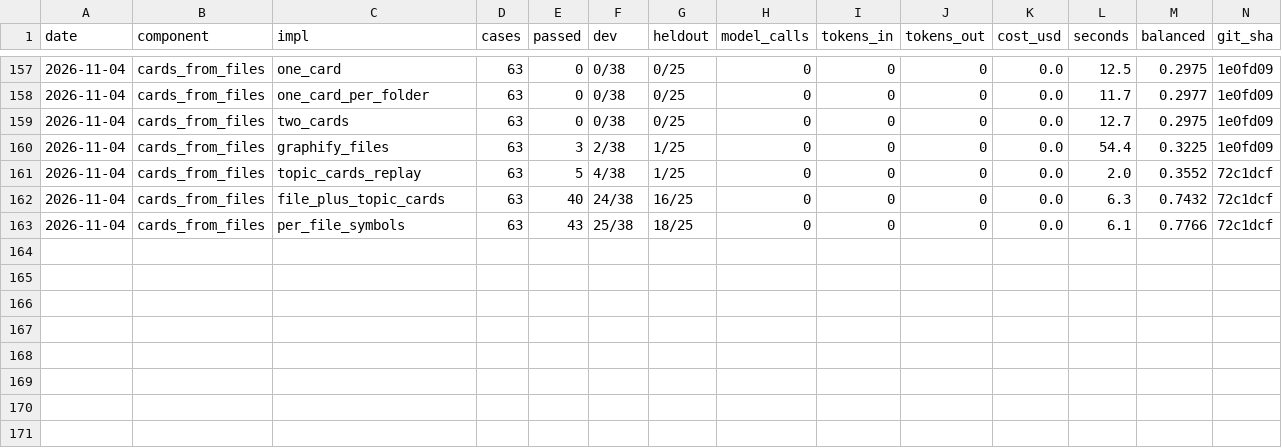
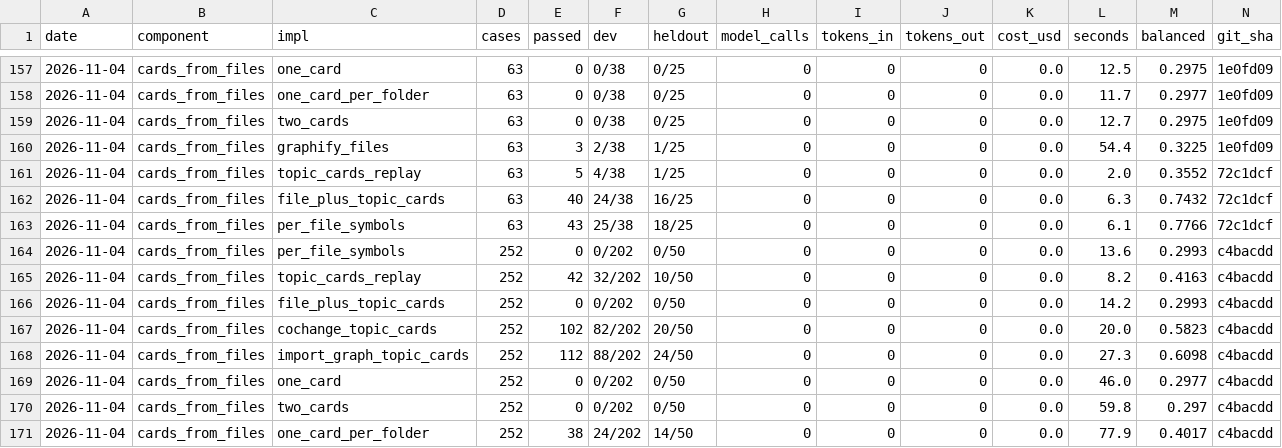
Before and after one commit to SpiritualData/ai-hub-of-hubs-structure, a CSV file: esoi/results.csv, drawn as a sheet; only a part is shown, gaps mark what is left out; rows hold the shown columns only; the diff names each change by its address in the sheet, - before the commit and + after, or states it on an @@ line.

```diff
--- a/esoi/results.csv
+++ b/esoi/results.csv
+row 164: 2026-11-04 | cards_from_files | per_file_symbols | 252 | 0 | 0/202 | 0/50 | 0 | 0 | 0 | 0.0 | 13.6 | 0.2993 | c4bacdd
+row 165: 2026-11-04 | cards_from_files | topic_cards_replay | 252 | 42 | 32/202 | 10/50 | 0 | 0 | 0 | 0.0 | 8.2 | 0.4163 | c4bacdd
+row 166: 2026-11-04 | cards_from_files | file_plus_topic_cards | 252 | 0 | 0/202 | 0/50 | 0 | 0 | 0 | 0.0 | 14.2 | 0.2993 | c4bacdd
+row 167: 2026-11-04 | cards_from_files | cochange_topic_cards | 252 | 102 | 82/202 | 20/50 | 0 | 0 | 0 | 0.0 | 20.0 | 0.5823 | c4bacdd
+row 168: 2026-11-04 | cards_from_files | import_graph_topic_cards | 252 | 112 | 88/202 | 24/50 | 0 | 0 | 0 | 0.0 | 27.3 | 0.6098 | c4bacdd
+row 169: 2026-11-04 | cards_from_files | one_card | 252 | 0 | 0/202 | 0/50 | 0 | 0 | 0 | 0.0 | 46.0 | 0.2977 | c4bacdd
+row 170: 2026-11-04 | cards_from_files | two_cards | 252 | 0 | 0/202 | 0/50 | 0 | 0 | 0 | 0.0 | 59.8 | 0.297 | c4bacdd
+row 171: 2026-11-04 | cards_from_files | one_card_per_folder | 252 | 38 | 24/202 | 14/50 | 0 | 0 | 0 | 0.0 | 77.9 | 0.4017 | c4bacdd
```
Also changed, not shown: esoi/tracker/implementations.csv, esoi/tracker/metrics.csv, 13 other files.
